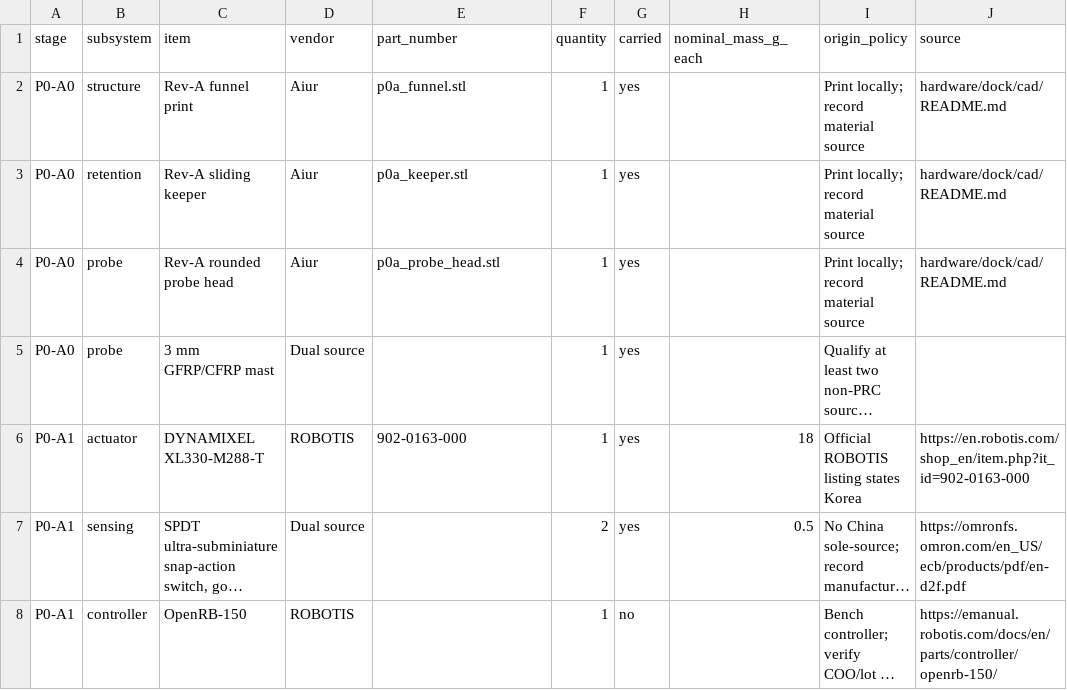
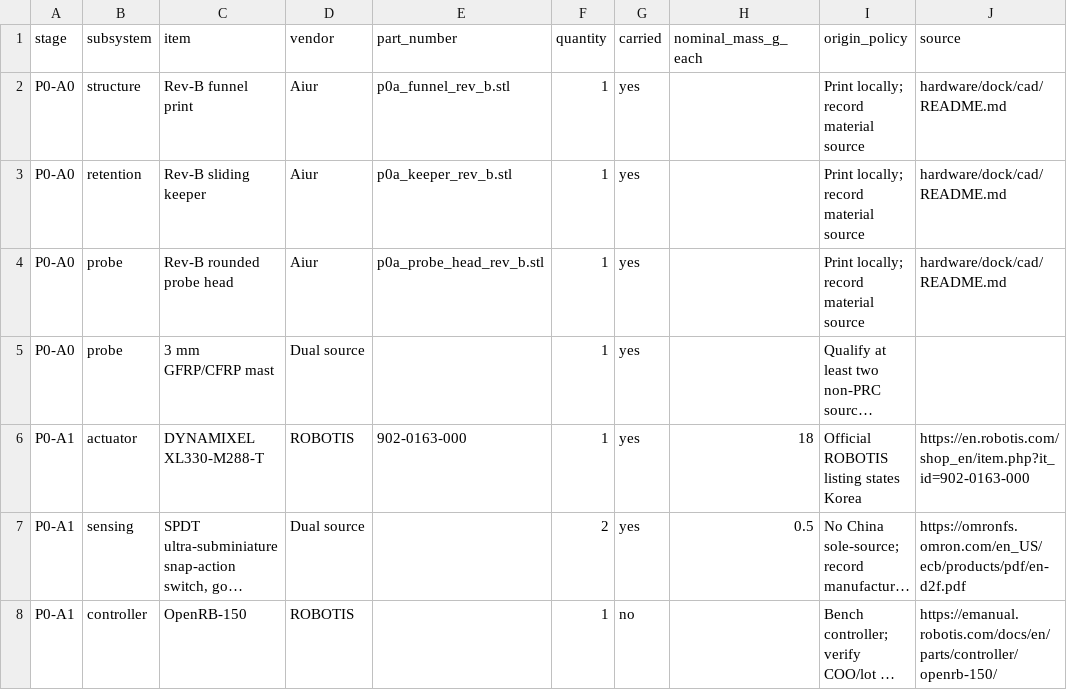
Before and after one commit to 0xSoftBoi/aiur, a CSV file: hardware/dock/p0a-fabrication-bom.csv, drawn as a sheet; only a part is shown; long unchanged cells end in …; the diff names each change by its address in the sheet, - before the commit and + after, or states it on an @@ line.

```diff
--- a/hardware/dock/p0a-fabrication-bom.csv
+++ b/hardware/dock/p0a-fabrication-bom.csv
-C2 (item): Rev-A funnel print
+C2 (item): Rev-B funnel print
-E2 (part_number): p0a_funnel.stl
+E2 (part_number): p0a_funnel_rev_b.stl
-C3 (item): Rev-A sliding keeper
+C3 (item): Rev-B sliding keeper
-E3 (part_number): p0a_keeper.stl
+E3 (part_number): p0a_keeper_rev_b.stl
-C4 (item): Rev-A rounded probe head
+C4 (item): Rev-B rounded probe head
-E4 (part_number): p0a_probe_head.stl
+E4 (part_number): p0a_probe_head_rev_b.stl
```
Also changed, not shown: 14 other files.
